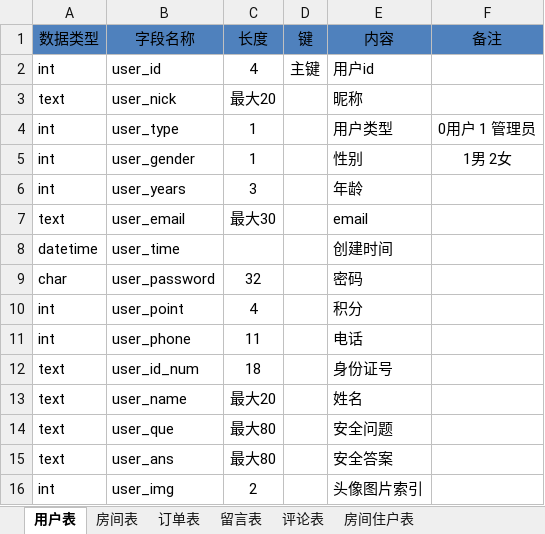
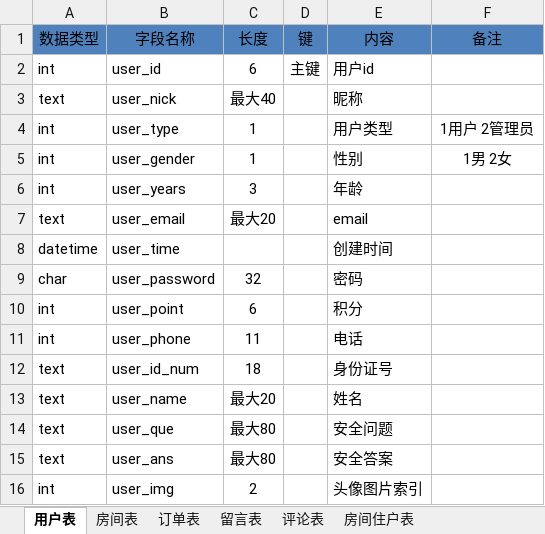
Before and after one commit to keepTrying/hotel, an Excel workbook: doc/hotel_sql.xlsx, sheet 用户表, drawn as a sheet; values as stored, in another font and other column widths than the file's, no borders; the diff names each change by its address in the sheet, - before the commit and + after, or states it on an @@ line.

```diff
--- a/doc/hotel_sql.xlsx (sheet 用户表)
+++ b/doc/hotel_sql.xlsx (sheet 用户表)
-C2 (长度): 4
+C2 (长度): 6
-C3 (长度): 最大20
+C3 (长度): 最大40
-F4 (备注): 0用户 1 管理员
+F4 (备注): 1用户 2管理员
-C7 (长度): 最大30
+C7 (长度): 最大20
-C10 (长度): 4
+C10 (长度): 6
```
Also changed, not shown: sheet 订单表, sheet 房间表, sheet 评论表, sheet 房间住户表.
